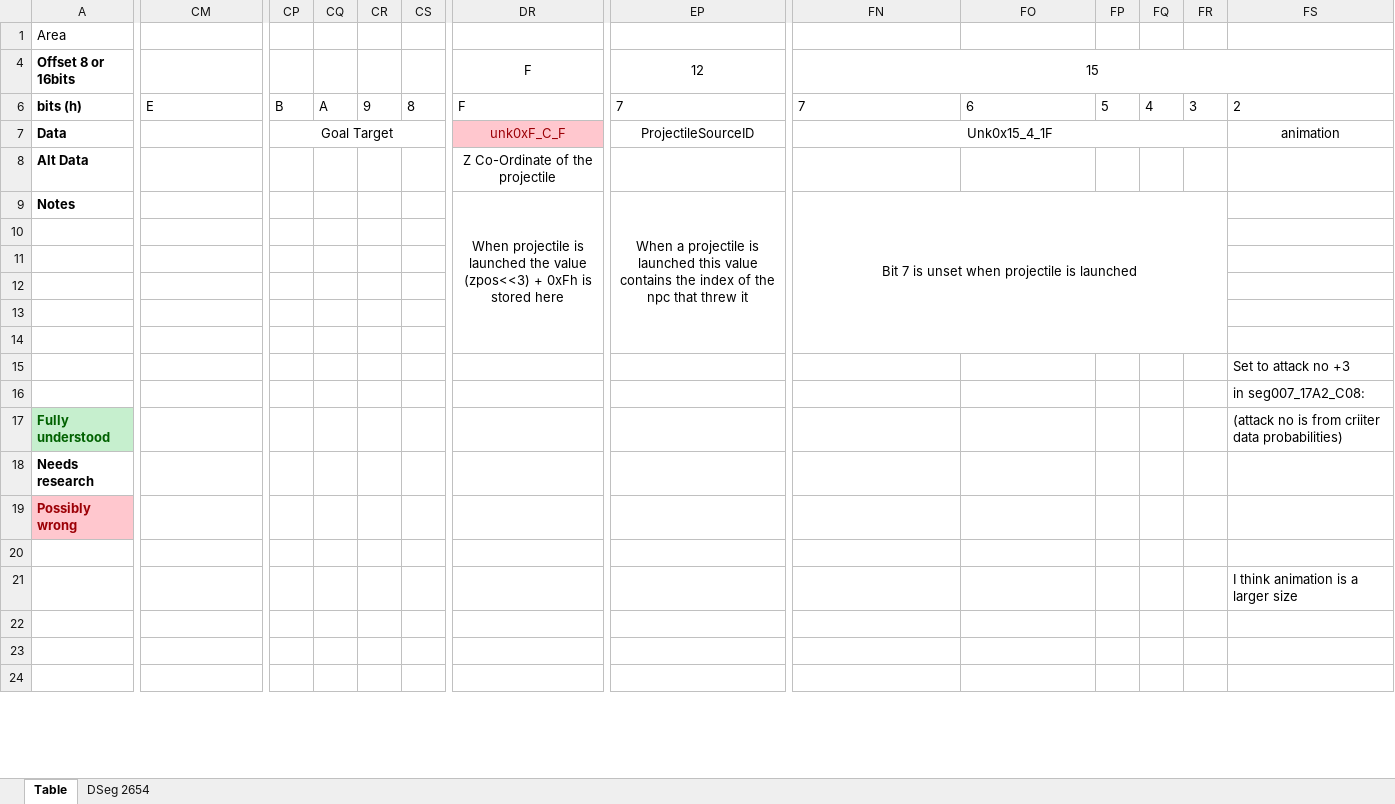
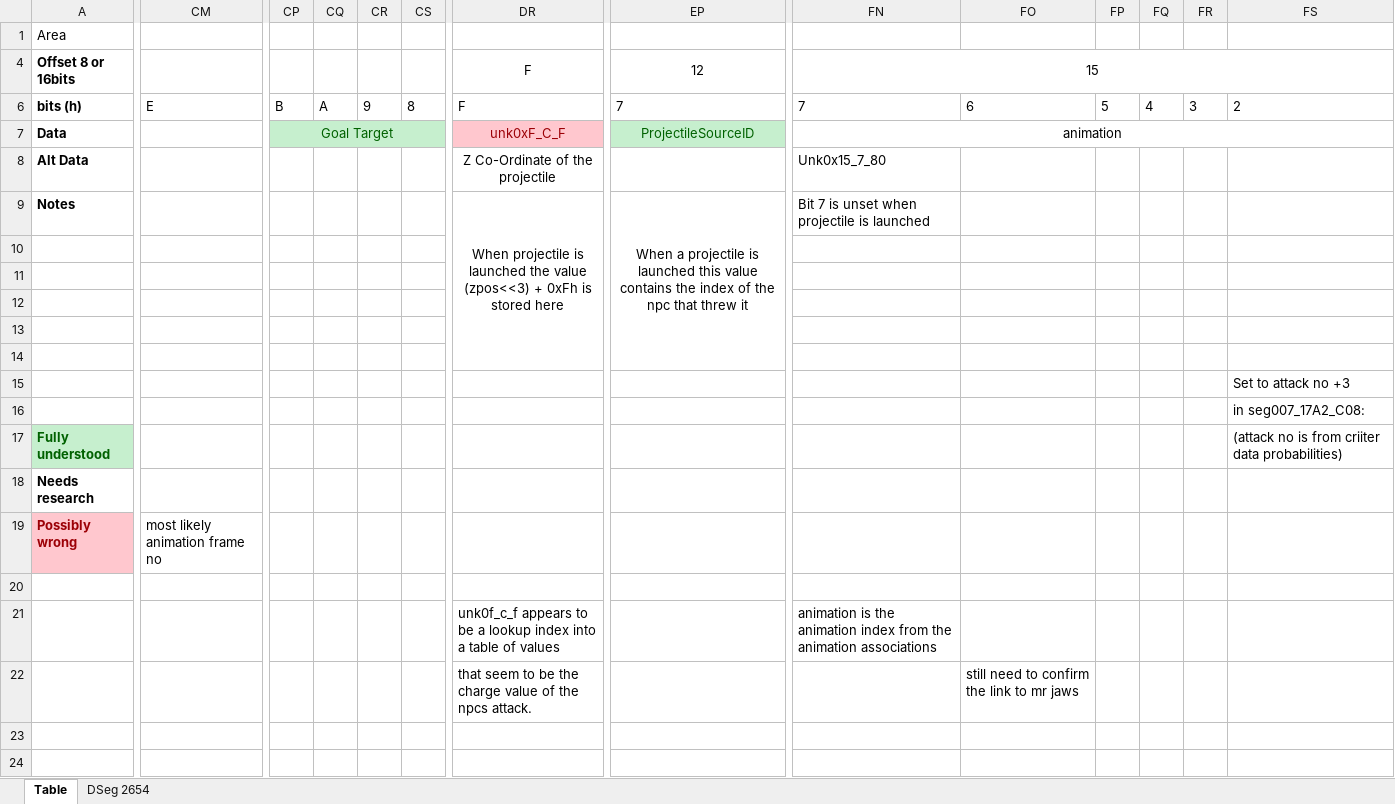
Before and after one commit to hankmorgan/UWReverseEngineering, an Excel workbook: File Research/Game Object Research File.xlsx, sheet Table, drawn as a sheet; only a part is shown, gaps mark what is left out; values as stored, in another font and other column widths than the file's, no borders; the diff covers the shown part only; the diff names each change by its address in the sheet, - before the commit and + after, or states it on an @@ line.

Commit message:
Some notes on PSX Avatar_ file. Object research on the animation values in the mobile data

```diff
--- a/File Research/Game Object Research File.xlsx (sheet Table)
+++ b/File Research/Game Object Research File.xlsx (sheet Table)
-CP7:CS7 fill: none
+CP7:CS7 fill: #C6EFCE
-CP7 text colour: black
+CP7 text colour: #006100
@@ EP7 fill: none → #C6EFCE, text colour: black → #006100 @@
-FN7: Unk0x15_4_1F
+FN7: animation
-FN7:FR7 merged
+FN7:FU7 merged
-FS7: animation
+FS7: (empty)
-FS7:FU7 merged
-FN8: (empty)
+FN8: Unk0x15_7_80
-FN9 alignment: center
+FN9 alignment: left
-FN9:FR14 merged
-CM19: (empty)
+CM19: most likely animation frame no
-DR21: (empty)
+DR21: unk0f_c_f appears to be a lookup index into a table of values
-FN21: (empty)
+FN21: animation is the animation index from the animation associations
-FS21: I think animation is a larger size
+FS21: (empty)
-DR22: (empty)
+DR22: that seem to be the charge value of the npcs attack.
-FO22: (empty)
+FO22: still need to confirm the link to mr jaws
```
Also changed, not shown: cell formats elsewhere in this sheet, 1 other file.
